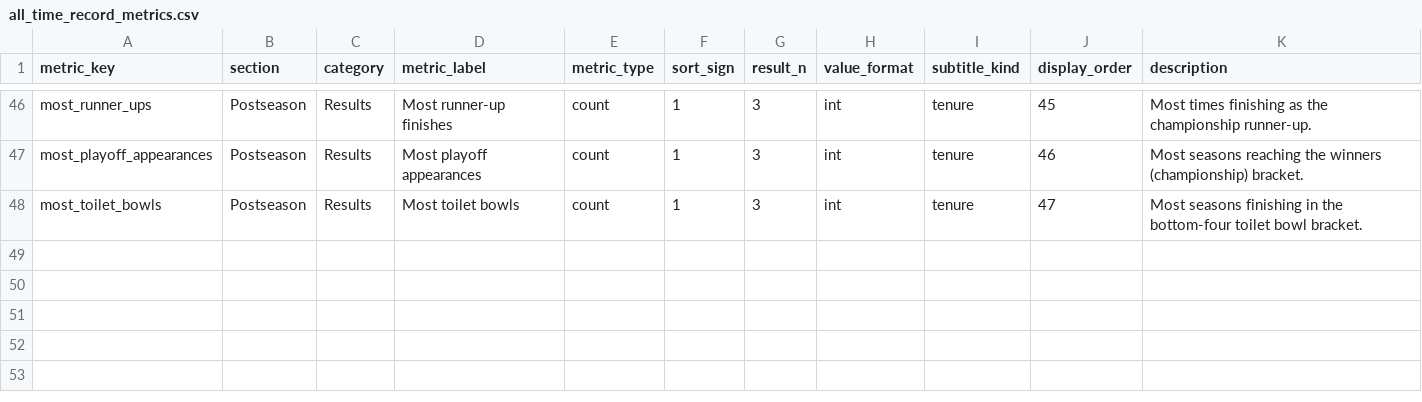
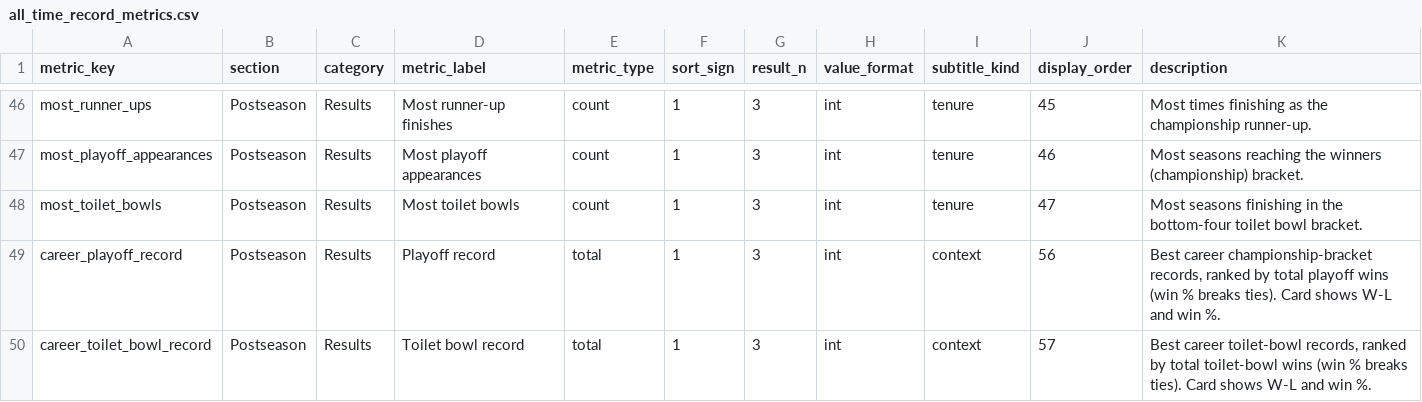
Before and after one commit to seanwieser/fantasy-footballer, a CSV file: dbt/fantasy_footballer/seeds/all_time_record_metrics.csv, drawn as a sheet; only a part is shown, gaps mark what is left out.

```diff
--- a/dbt/fantasy_footballer/seeds/all_time_record_metrics.csv
+++ b/dbt/fantasy_footballer/seeds/all_time_record_metrics.csv
@@ -48 +48,3 @@ most_playoff_appearances,Postseason,Results,Most playoff appearances,count,1,3,i
 most_toilet_bowls,Postseason,Results,Most toilet bowls,count,1,3,int,tenure,47,"Most seasons finishing in the bottom-four toilet bowl bracket."
+career_playoff_record,Postseason,Results,Playoff record,total,1,3,int,context,56,"Best career championship-bracket records, ranked by total playoff wins (win % breaks ties). Card shows W-L and win %."
+career_toilet_bowl_record,Postseason,Results,Toilet bowl record,total,1,3,int,context,57,"Best career toilet-bowl records, ranked by total toilet-bowl wins (win % breaks ties). Card shows W-L and win %."
```
Also changed, not shown: dbt/fantasy_footballer/seeds/h2h_metrics.csv, dbt/fantasy_footballer/seeds/h2h_rivalry_metrics.csv, 22 other files.
